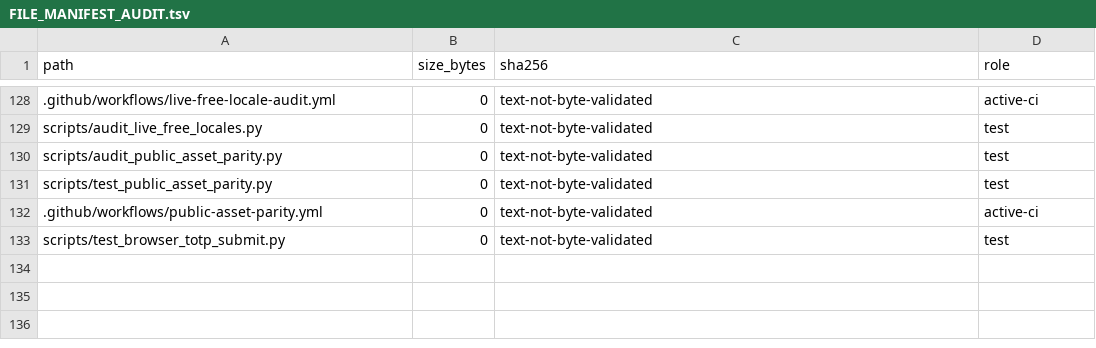
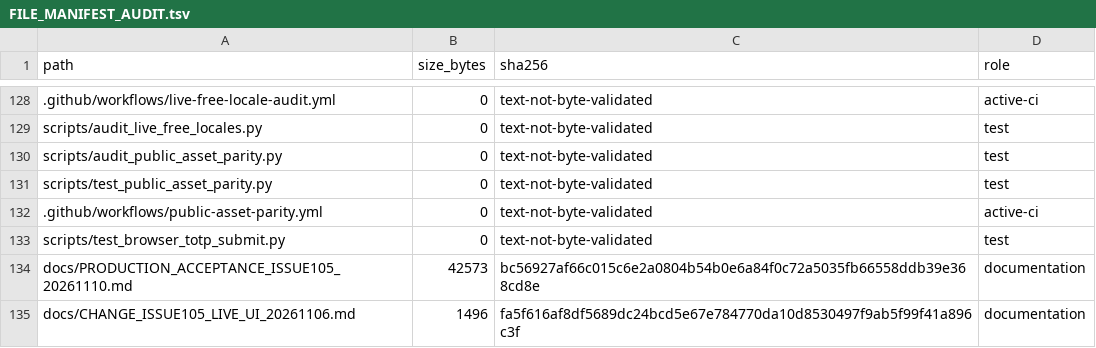
Before and after one commit to deckewandboden/prompmaster, a TSV file: FILE_MANIFEST_AUDIT.tsv, drawn as a sheet; only a part is shown, gaps mark what is left out; the diff names each change by its address in the sheet, - before the commit and + after, or states it on an @@ line.

Commit message:
Fix acceptance CI gates, localize Free license dialog and record open test matrix

```diff
--- a/FILE_MANIFEST_AUDIT.tsv
+++ b/FILE_MANIFEST_AUDIT.tsv
+row 134: docs/PRODUCTION_ACCEPTANCE_ISSUE105_20261110.md | 42573 | bc56927af66c015c6e2a0804b54b0e6a84f0c72a5035fb66558ddb39e368cd8e | documentation
+row 135: docs/CHANGE_ISSUE105_LIVE_UI_20261106.md | 1496 | fa5f616af8df5689dc24bcd5e67e784770da10d8530497f9ab5f99f41a896c3f | documentation
```
Also changed, not shown: 10 other files.
